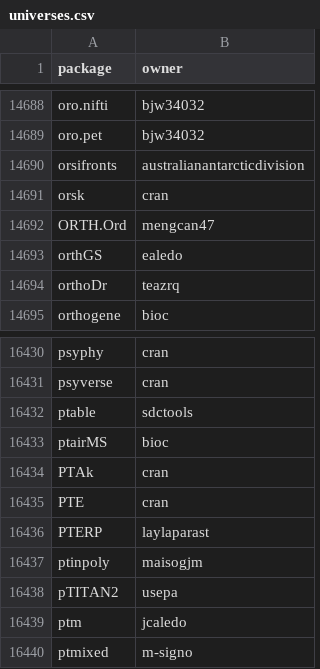
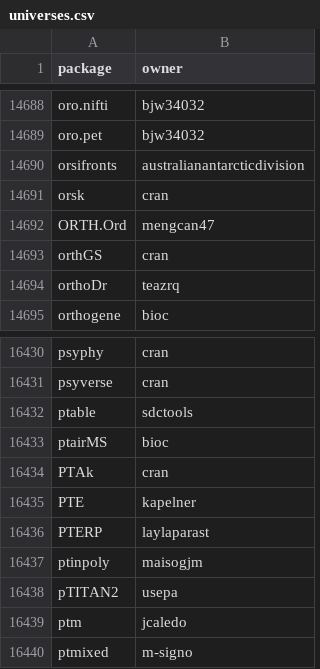
Before and after one commit to r-universe-org/cran-to-git, a CSV file: universes.csv, drawn as a sheet; only a part is shown, gaps mark what is left out; the diff covers the shown part only.

```diff
--- a/universes.csv
+++ b/universes.csv
@@ -14692,3 +14692,3 @@ orsk,cran
 ORTH.Ord,mengcan47
-orthGS,ealedo
+orthGS,cran
 orthoDr,teazrq
@@ -16434,3 +16434,3 @@ ptairMS,bioc
 PTAk,cran
-PTE,cran
+PTE,kapelner
 PTERP,laylaparast
```
Also changed, not shown: 6 edited cells elsewhere in this file, archived.csv, crantogit.csv, 6 other files.
